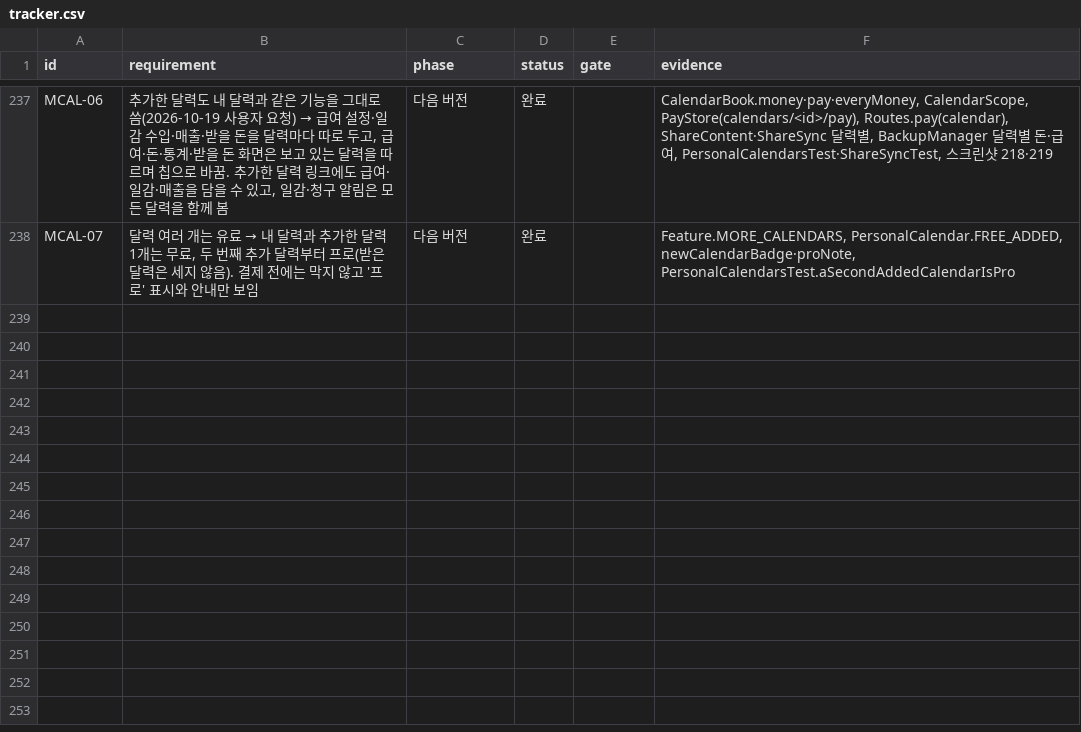
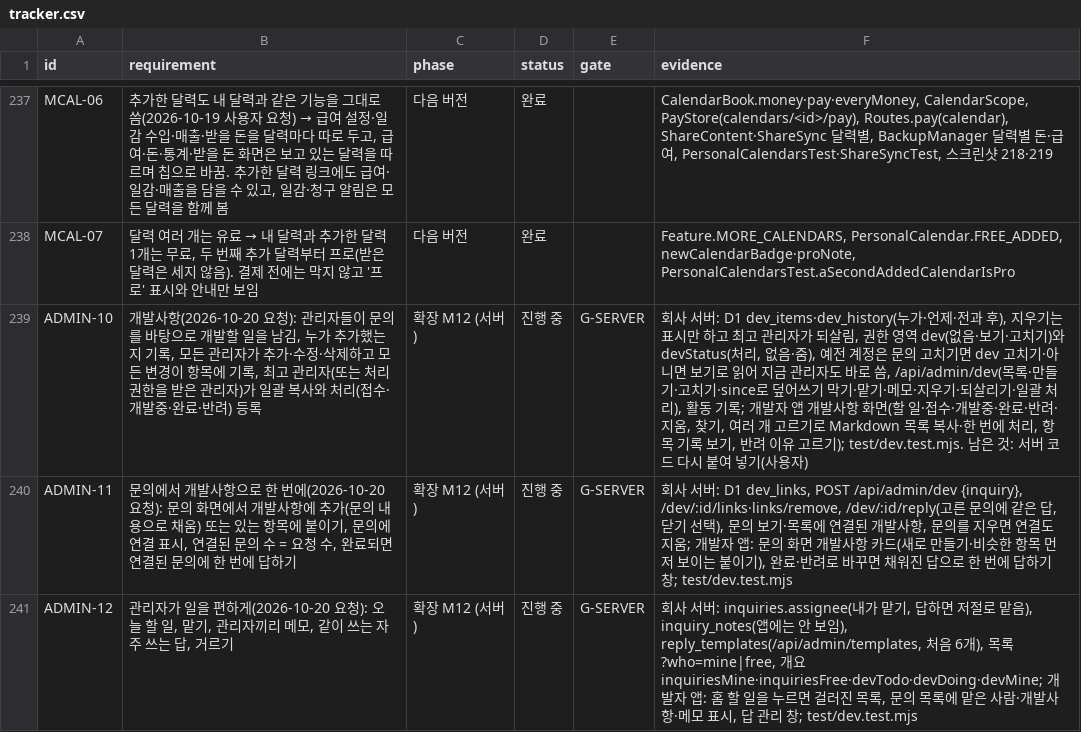
Before and after one commit to YWJMoney/-, a CSV file: shift-calendar-app/docs/tracker.csv, drawn as a sheet; only a part is shown, gaps mark what is left out.

```diff
--- a/shift-calendar-app/docs/tracker.csv
+++ b/shift-calendar-app/docs/tracker.csv
@@ -238 +238,4 @@ MCAL-06,"추가한 달력도 내 달력과 같은 기능을 그대로 씀(2026-1
 MCAL-07,"달력 여러 개는 유료 → 내 달력과 추가한 달력 1개는 무료, 두 번째 추가 달력부터 프로(받은 달력은 세지 않음). 결제 전에는 막지 않고 '프로' 표시와 안내만 보임",다음 버전,완료,,"Feature.MORE_CALENDARS, PersonalCalendar.FREE_ADDED, newCalendarBadge·proNote, PersonalCalendarsTest.aSecondAddedCalendarIsPro"
+ADMIN-10,"개발사항(2026-10-20 요청): 관리자들이 문의를 바탕으로 개발할 일을 남김, 누가 추가했는지 기록, 모든 관리자가 추가·수정·삭제하고 모든 변경이 항목에 기록, 최고 관리자(또는 처리 권한을 받은 관리자)가 일괄 복사와 처리(접수·개발중·완료·반려) 등록",확장 M12 (서버),진행 중,G-SERVER,"회사 서버: D1 dev_items·dev_history(누가·언제·전과 후), 지우기는 표시만 하고 최고 관리자가 되살림, 권한 영역 dev(없음·보기·고치기)와 devStatus(처리, 없음·줌), 예전 계정은 문의 고치기면 dev 고치기·아니면 보기로 읽어 지금 관리자도 바로 씀, /api/admin/dev(목록·만들기·고치기·since로 덮어쓰기 막기·맡기·메모·지우기·되살리기·일괄 처리), 활동 기록; 개발자 앱 개발사항 화면(할 일·접수·개발중·완료·반려·지움, 찾기, 여러 개 고르기로 Markdown 목록 복사·한 번에 처리, 항목 기록 보기, 반려 이유 고르기); test/dev.test.mjs. 남은 것: 서버 코드 다시 붙여 넣기(사용자)"
+ADMIN-11,"문의에서 개발사항으로 한 번에(2026-10-20 요청): 문의 화면에서 개발사항에 추가(문의 내용으로 채움) 또는 있는 항목에 붙이기, 문의에 연결 표시, 연결된 문의 수 = 요청 수, 완료되면 연결된 문의에 한 번에 답하기",확장 M12 (서버),진행 중,G-SERVER,"회사 서버: D1 dev_links, POST /api/admin/dev {inquiry}, /dev/:id/links·links/remove, /dev/:id/reply(고른 문의에 같은 답, 닫기 선택), 문의 보기·목록에 연결된 개발사항, 문의를 지우면 연결도 지움; 개발자 앱: 문의 화면 개발사항 카드(새로 만들기·비슷한 항목 먼저 보이는 붙이기), 완료·반려로 바꾸면 채워진 답으로 한 번에 답하기 창; test/dev.test.mjs"
+ADMIN-12,"관리자가 일을 편하게(2026-10-20 요청): 오늘 할 일, 맡기, 관리자끼리 메모, 같이 쓰는 자주 쓰는 답, 거르기",확장 M12 (서버),진행 중,G-SERVER,"회사 서버: inquiries.assignee(내가 맡기, 답하면 저절로 맡음), inquiry_notes(앱에는 안 보임), reply_templates(/api/admin/templates, 처음 6개), 목록 ?who=mine|free, 개요 inquiriesMine·inquiriesFree·devTodo·devDoing·devMine; 개발자 앱: 홈 할 일을 누르면 걸러진 목록, 문의 목록에 맡은 사람·개발사항·메모 표시, 답 관리 창; test/dev.test.mjs"
```
Also changed, not shown: 4 other files.
